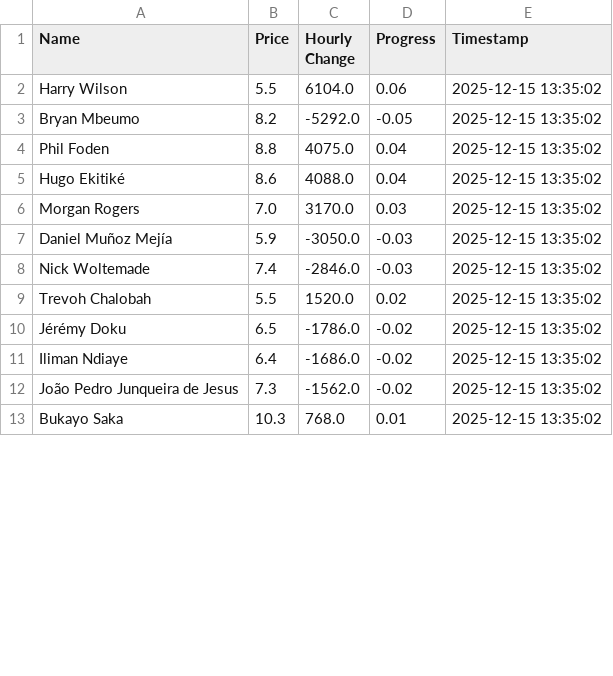
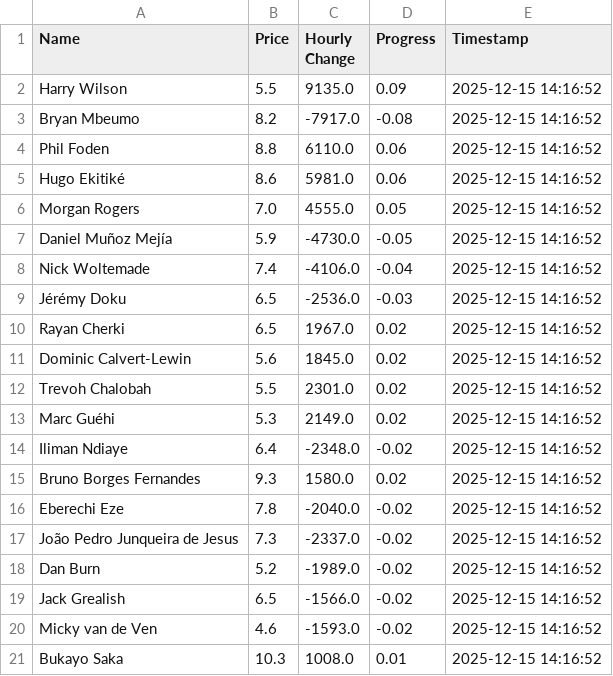
Before and after one commit to muhtasim-maleque/fpl-price-changes, a CSV file: fpl_summary.csv, drawn as a sheet; only a part is shown; the diff covers the shown part only.

```diff
--- a/fpl_summary.csv
+++ b/fpl_summary.csv
@@ -1,13 +1,21 @@
 Name,Price,Hourly Change,Progress,Timestamp
-Harry Wilson,5.5,6104.0,0.06,2025-12-15 13:35:02
-Bryan Mbeumo,8.2,-5292.0,-0.05,2025-12-15 13:35:02
-Phil Foden,8.8,4075.0,0.04,2025-12-15 13:35:02
-Hugo Ekitiké,8.6,4088.0,0.04,2025-12-15 13:35:02
-Morgan Rogers,7.0,3170.0,0.03,2025-12-15 13:35:02
-Daniel Muñoz Mejía,5.9,-3050.0,-0.03,2025-12-15 13:35:02
-Nick Woltemade,7.4,-2846.0,-0.03,2025-12-15 13:35:02
-Trevoh Chalobah,5.5,1520.0,0.02,2025-12-15 13:35:02
-Jérémy Doku,6.5,-1786.0,-0.02,2025-12-15 13:35:02
-Iliman Ndiaye,6.4,-1686.0,-0.02,2025-12-15 13:35:02
-João Pedro Junqueira de Jesus,7.3,-1562.0,-0.02,2025-12-15 13:35:02
-Bukayo Saka,10.3,768.0,0.01,2025-12-15 13:35:02
+Harry Wilson,5.5,9135.0,0.09,2025-12-15 14:16:52
+Bryan Mbeumo,8.2,-7917.0,-0.08,2025-12-15 14:16:52
+Phil Foden,8.8,6110.0,0.06,2025-12-15 14:16:52
+Hugo Ekitiké,8.6,5981.0,0.06,2025-12-15 14:16:52
+Morgan Rogers,7.0,4555.0,0.05,2025-12-15 14:16:52
+Daniel Muñoz Mejía,5.9,-4730.0,-0.05,2025-12-15 14:16:52
+Nick Woltemade,7.4,-4106.0,-0.04,2025-12-15 14:16:52
+Jérémy Doku,6.5,-2536.0,-0.03,2025-12-15 14:16:52
+Rayan Cherki,6.5,1967.0,0.02,2025-12-15 14:16:52
+Dominic Calvert-Lewin,5.6,1845.0,0.02,2025-12-15 14:16:52
+Trevoh Chalobah,5.5,2301.0,0.02,2025-12-15 14:16:52
+Marc Guéhi,5.3,2149.0,0.02,2025-12-15 14:16:52
+Iliman Ndiaye,6.4,-2348.0,-0.02,2025-12-15 14:16:52
+Bruno Borges Fernandes,9.3,1580.0,0.02,2025-12-15 14:16:52
+Eberechi Eze,7.8,-2040.0,-0.02,2025-12-15 14:16:52
+João Pedro Junqueira de Jesus,7.3,-2337.0,-0.02,2025-12-15 14:16:52
+Dan Burn,5.2,-1989.0,-0.02,2025-12-15 14:16:52
+Jack Grealish,6.5,-1566.0,-0.02,2025-12-15 14:16:52
+Micky van de Ven,4.6,-1593.0,-0.02,2025-12-15 14:16:52
+Bukayo Saka,10.3,1008.0,0.01,2025-12-15 14:16:52
```
Also changed, not shown: 8 removed rows elsewhere in this file, 1 other file.
